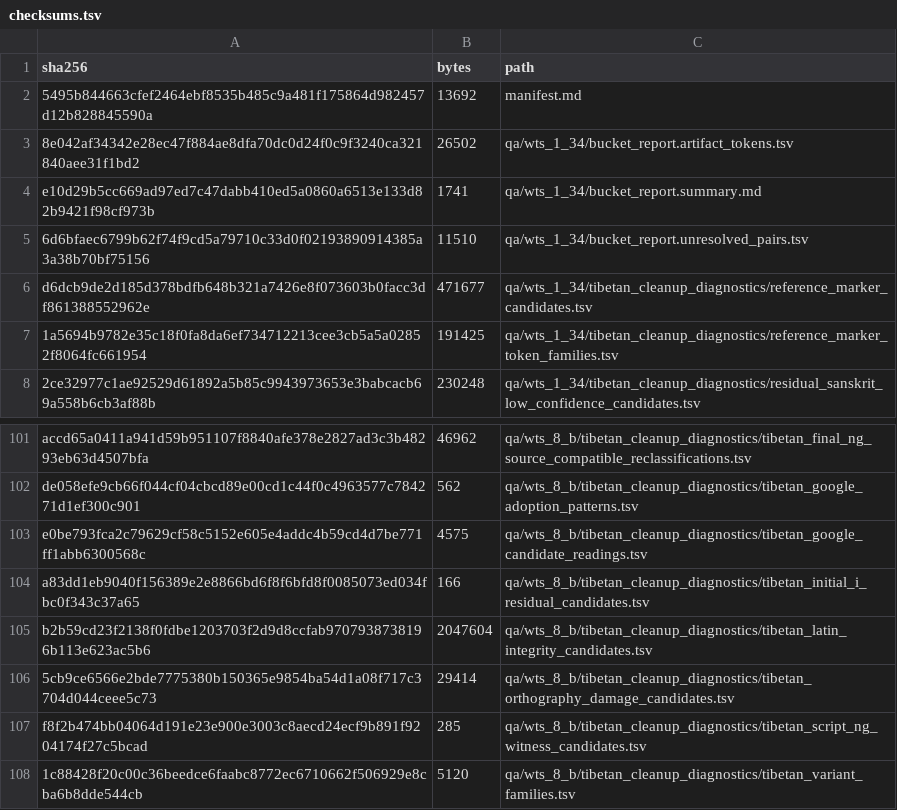
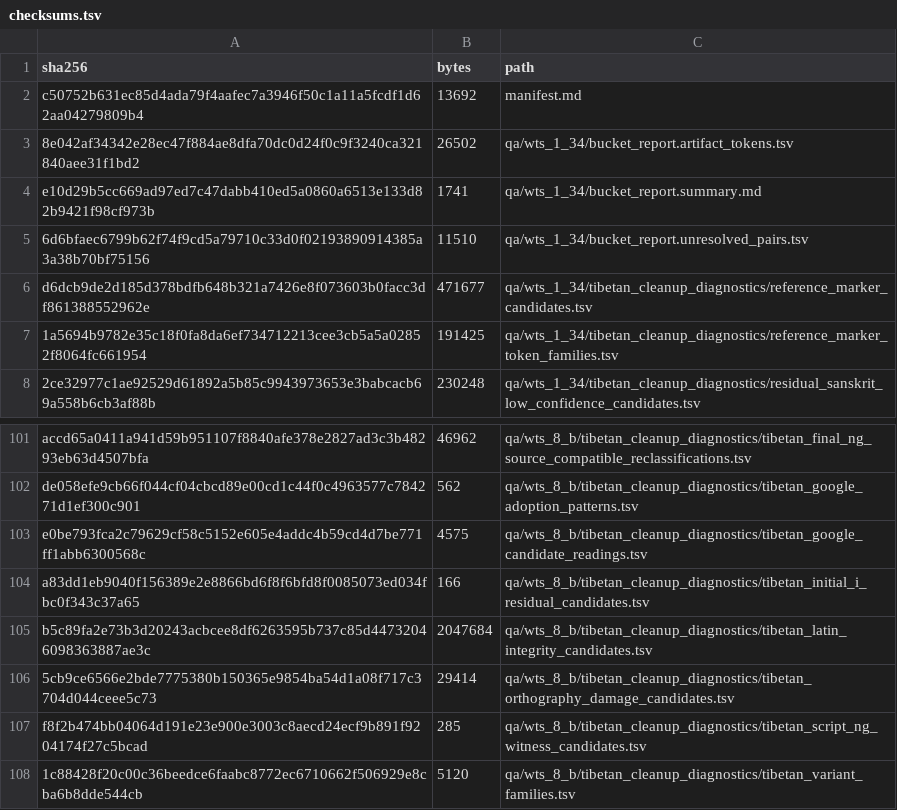
Before and after one commit to nh36/WtSOCR, a TSV file: release/current/checksums.tsv, drawn as a sheet; only a part is shown, gaps mark what is left out.

```diff
--- a/release/current/checksums.tsv
+++ b/release/current/checksums.tsv
@@ -1,3 +1,3 @@
 sha256	bytes	path
-5495b844663cfef2464ebf8535b485c9a481f175864d982457d12b828845590a	13692	manifest.md
+c50752b631ec85d4ada79f4aafec7a3946f50c1a11a5fcdf1d62aa04279809b4	13692	manifest.md
 8e042af34342e28ec47f884ae8dfa70dc0d24f0c9f3240ca321840aee31f1bd2	26502	qa/wts_1_34/bucket_report.artifact_tokens.tsv
@@ -104,3 +104,3 @@ e0be793fca2c79629cf58c5152e605e4addc4b59cd4d7be771ff1abb6300568c	4575	qa/wts_8_b
 a83dd1eb9040f156389e2e8866bd6f8f6bfd8f0085073ed034fbc0f343c37a65	166	qa/wts_8_b/tibetan_cleanup_diagnostics/tibetan_initial_i_residual_candidates.tsv
-b2b59cd23f2138f0fdbe1203703f2d9d8ccfab9707938738196b113e623ac5b6	2047604	qa/wts_8_b/tibetan_cleanup_diagnostics/tibetan_latin_integrity_candidates.tsv
+b5c89fa2e73b3d20243acbcee8df6263595b737c85d44732046098363887ae3c	2047684	qa/wts_8_b/tibetan_cleanup_diagnostics/tibetan_latin_integrity_candidates.tsv
 5cb9ce6566e2bde7775380b150365e9854ba54d1a08f717c3704d044ceee5c73	29414	qa/wts_8_b/tibetan_cleanup_diagnostics/tibetan_orthography_damage_candidates.tsv
```
Also changed, not shown: data/tibetan_latin_signature_condition_backtest.tsv, 7 other files.
